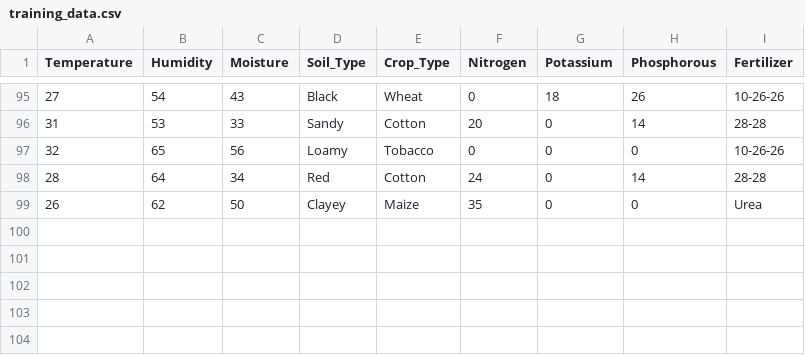
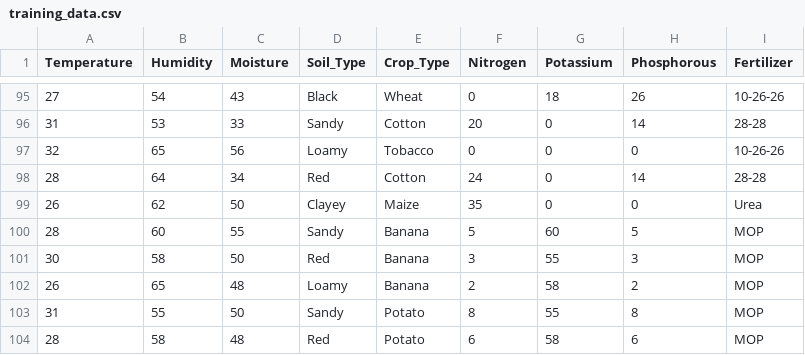
Before and after one commit to pulkit150/Smart_Fertilizer_Prediction, a CSV file: ml-service/models/training_data.csv, drawn as a sheet; only a part is shown, gaps mark what is left out; the diff names each change by its address in the sheet, - before the commit and + after, or states it on an @@ line.

```diff
--- a/ml-service/models/training_data.csv
+++ b/ml-service/models/training_data.csv
+row 100: 28 | 60 | 55 | Sandy | Banana | 5 | 60 | 5 | MOP
+row 101: 30 | 58 | 50 | Red | Banana | 3 | 55 | 3 | MOP
+row 102: 26 | 65 | 48 | Loamy | Banana | 2 | 58 | 2 | MOP
+row 103: 31 | 55 | 50 | Sandy | Potato | 8 | 55 | 8 | MOP
+row 104: 28 | 58 | 48 | Red | Potato | 6 | 58 | 6 | MOP
```
Also changed, not shown: 8 other files.
